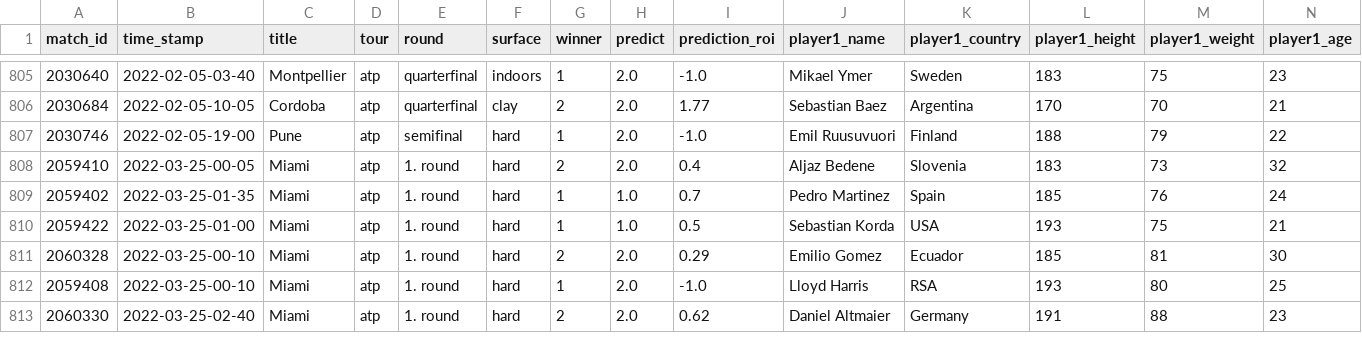
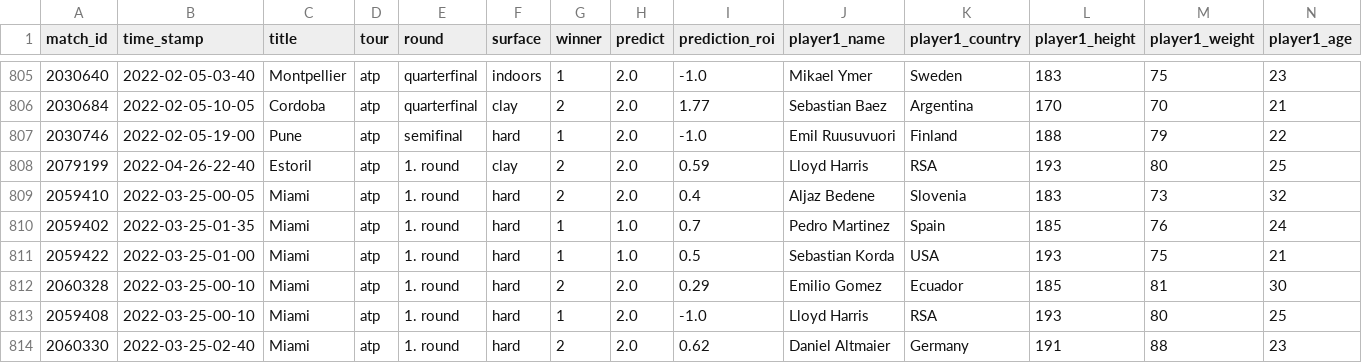
Before and after one commit to ebijun1007/tennis_major_tour_scraper, a CSV file: atp.csv, drawn as a sheet; only a part is shown, gaps mark what is left out; rows hold the shown columns only; the diff names each change by its address in the sheet, - before the commit and + after, or states it on an @@ line.

```diff
--- a/atp.csv
+++ b/atp.csv
+row 808: 2079199 | 2022-04-26-22-40 | Estoril | atp | 1. round | clay | 2 | 2.0 | 0.59 | Lloyd Harris | RSA | 193 | 80 | 25
```
Also changed, not shown: data/next_48_hours_match.csv, merged.csv, 3 other files.
